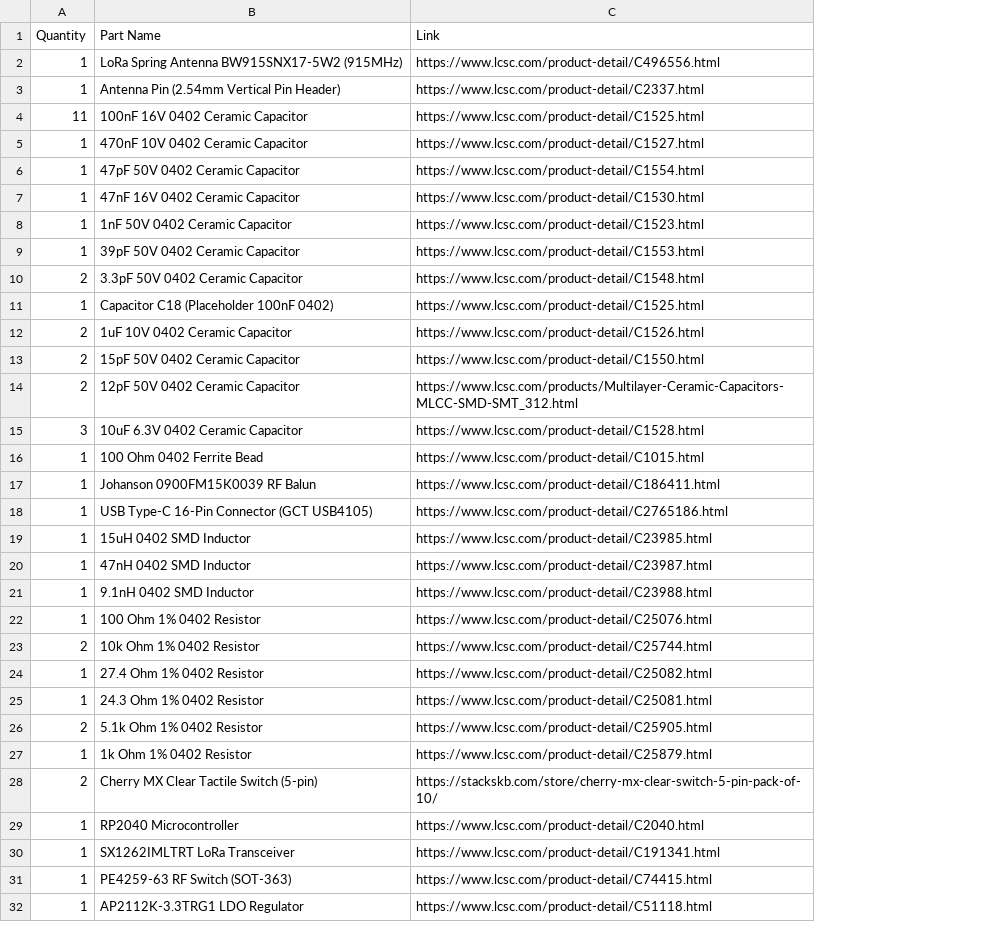
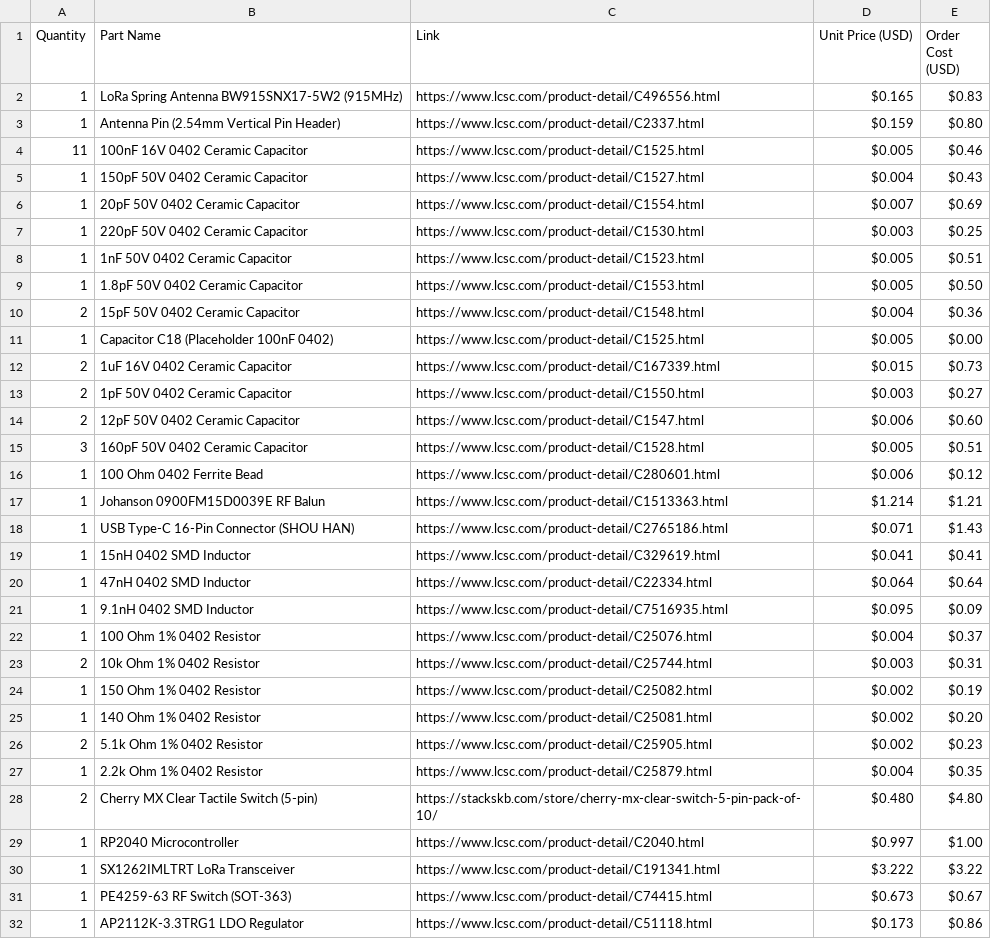
Before and after one commit to AYUSH-pro-grammer/lora, a CSV file: bom.csv, drawn as a sheet; only a part is shown; the diff names each change by its address in the sheet, - before the commit and + after, or states it on an @@ line.

Commit message:
Update bom.csv

```diff
--- a/bom.csv
+++ b/bom.csv
+column D (Unit Price (USD)), rows 2-32: $0.165 | $0.159 | $0.005 | $0.004 | $0.007 | $0.003 | $0.005 | $0.005 | $0.004 | $0.005 | $0.015 | $0.003 | $0.006 | $0.005 | $0.006 | $1.214 | $0.071 | $0.041 | $0.064 | $0.095 | $0.004 | $0.003 | $0.002 | $0.002 | $0.002 | $0.004 | $0.480 | $0.997 | $3.222 | $0.673 | $0.173
+column E (Order Cost (USD)), rows 2-32: $0.83 | $0.80 | $0.46 | $0.43 | $0.69 | $0.25 | $0.51 | $0.50 | $0.36 | $0.00 | $0.73 | $0.27 | $0.60 | $0.51 | $0.12 | $1.21 | $1.43 | $0.41 | $0.64 | $0.09 | $0.37 | $0.31 | $0.19 | $0.20 | $0.23 | $0.35 | $4.80 | $1.00 | $3.22 | $0.67 | $0.86
-B5 (Part Name): 470nF 10V 0402 Ceramic Capacitor
+B5 (Part Name): 150pF 50V 0402 Ceramic Capacitor
-B6 (Part Name): 47pF 50V 0402 Ceramic Capacitor
+B6 (Part Name): 20pF 50V 0402 Ceramic Capacitor
-B7 (Part Name): 47nF 16V 0402 Ceramic Capacitor
+B7 (Part Name): 220pF 50V 0402 Ceramic Capacitor
-B9 (Part Name): 39pF 50V 0402 Ceramic Capacitor
+B9 (Part Name): 1.8pF 50V 0402 Ceramic Capacitor
-B10 (Part Name): 3.3pF 50V 0402 Ceramic Capacitor
+B10 (Part Name): 15pF 50V 0402 Ceramic Capacitor
-B12 (Part Name): 1uF 10V 0402 Ceramic Capacitor
+B12 (Part Name): 1uF 16V 0402 Ceramic Capacitor
-C12 (Link): https://www.lcsc.com/product-detail/C1526.html
+C12 (Link): https://www.lcsc.com/product-detail/C167339.html
-B13 (Part Name): 15pF 50V 0402 Ceramic Capacitor
+B13 (Part Name): 1pF 50V 0402 Ceramic Capacitor
-C14 (Link): https://www.lcsc.com/products/Multilayer-Ceramic-Capacitors-MLCC-SMD-SMT_312.html
+C14 (Link): https://www.lcsc.com/product-detail/C1547.html
-B15 (Part Name): 10uF 6.3V 0402 Ceramic Capacitor
+B15 (Part Name): 160pF 50V 0402 Ceramic Capacitor
-C16 (Link): https://www.lcsc.com/product-detail/C1015.html
+C16 (Link): https://www.lcsc.com/product-detail/C280601.html
-B17 (Part Name): Johanson 0900FM15K0039 RF Balun
+B17 (Part Name): Johanson 0900FM15D0039E RF Balun
-C17 (Link): https://www.lcsc.com/product-detail/C186411.html
+C17 (Link): https://www.lcsc.com/product-detail/C1513363.html
-B18 (Part Name): USB Type-C 16-Pin Connector (GCT USB4105)
+B18 (Part Name): USB Type-C 16-Pin Connector (SHOU HAN)
-B19 (Part Name): 15uH 0402 SMD Inductor
+B19 (Part Name): 15nH 0402 SMD Inductor
-C19 (Link): https://www.lcsc.com/product-detail/C23985.html
+C19 (Link): https://www.lcsc.com/product-detail/C329619.html
-C20 (Link): https://www.lcsc.com/product-detail/C23987.html
+C20 (Link): https://www.lcsc.com/product-detail/C22334.html
-C21 (Link): https://www.lcsc.com/product-detail/C23988.html
+C21 (Link): https://www.lcsc.com/product-detail/C7516935.html
-B24 (Part Name): 27.4 Ohm 1% 0402 Resistor
+B24 (Part Name): 150 Ohm 1% 0402 Resistor
-B25 (Part Name): 24.3 Ohm 1% 0402 Resistor
+B25 (Part Name): 140 Ohm 1% 0402 Resistor
-B27 (Part Name): 1k Ohm 1% 0402 Resistor
+B27 (Part Name): 2.2k Ohm 1% 0402 Resistor
```
